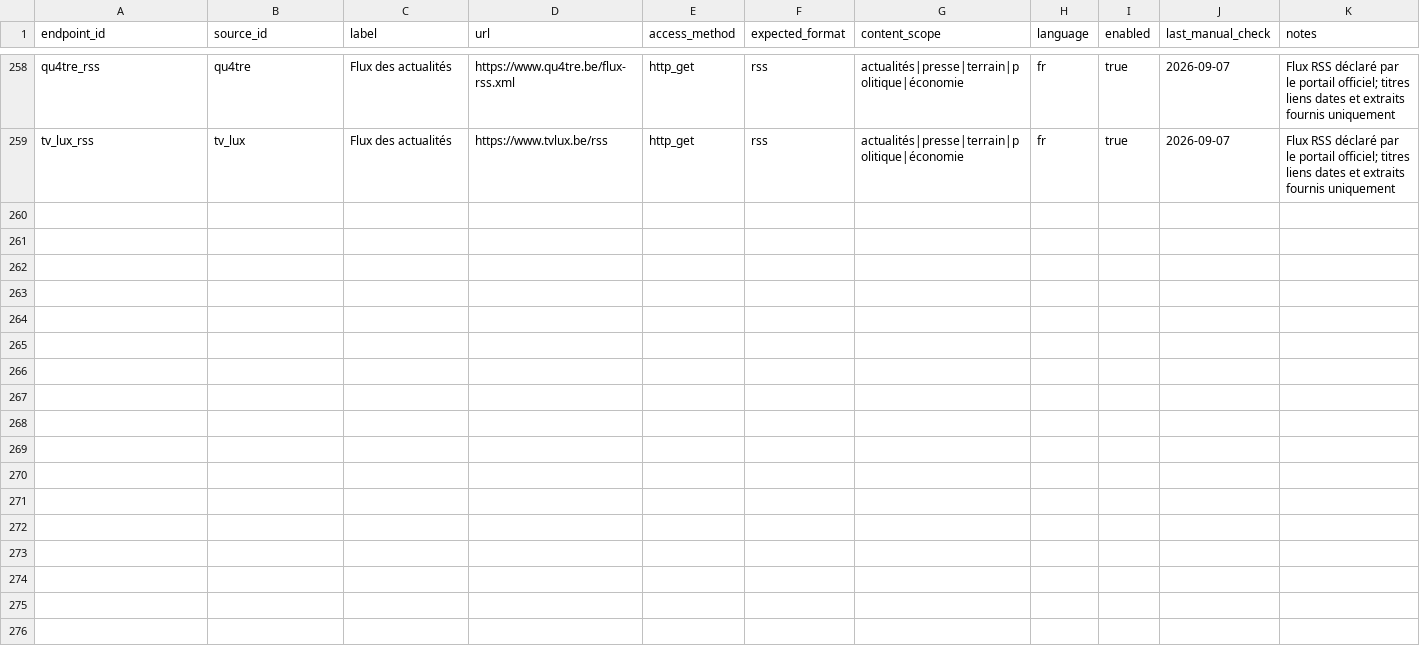
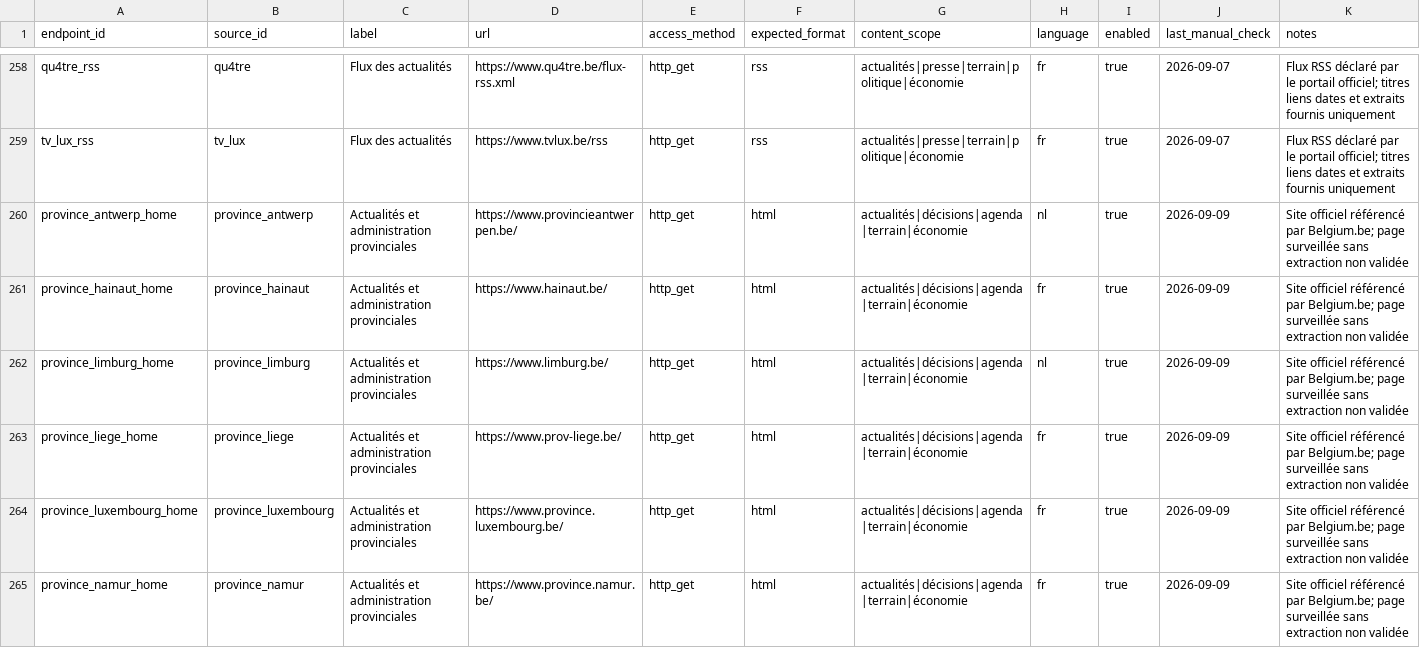
Before and after one commit to corentinlrnt/veille-redaction-belge, a CSV file: data/endpoints.csv, drawn as a sheet; only a part is shown, gaps mark what is left out; the diff covers the shown part only; the diff names each change by its address in the sheet, - before the commit and + after, or states it on an @@ line.

Commit message:
Recenser les dix provinces belges (#13)
Ajoute les dix pouvoirs provinciaux, leurs sites officiels, une cible exhaustive et le flux RSS validé de la Province de Namur.

```diff
--- a/data/endpoints.csv
+++ b/data/endpoints.csv
+row 260: province_antwerp_home | province_antwerp | Actualités et administration provinciales | https://www.provincieantwerpen.be/ | http_get | html | actualités|décisions|agenda|terrain|économie | nl | true | 2026-09-09 | Site officiel référencé par Belgium.be; page surveillée sans extraction non validée
+row 261: province_hainaut_home | province_hainaut | Actualités et administration provinciales | https://www.hainaut.be/ | http_get | html | actualités|décisions|agenda|terrain|économie | fr | true | 2026-09-09 | Site officiel référencé par Belgium.be; page surveillée sans extraction non validée
+row 262: province_limburg_home | province_limburg | Actualités et administration provinciales | https://www.limburg.be/ | http_get | html | actualités|décisions|agenda|terrain|économie | nl | true | 2026-09-09 | Site officiel référencé par Belgium.be; page surveillée sans extraction non validée
+row 263: province_liege_home | province_liege | Actualités et administration provinciales | https://www.prov-liege.be/ | http_get | html | actualités|décisions|agenda|terrain|économie | fr | true | 2026-09-09 | Site officiel référencé par Belgium.be; page surveillée sans extraction non validée
+row 264: province_luxembourg_home | province_luxembourg | Actualités et administration provinciales | https://www.province.luxembourg.be/ | http_get | html | actualités|décisions|agenda|terrain|économie | fr | true | 2026-09-09 | Site officiel référencé par Belgium.be; page surveillée sans extraction non validée
+row 265: province_namur_home | province_namur | Actualités et administration provinciales | https://www.province.namur.be/ | http_get | html | actualités|décisions|agenda|terrain|économie | fr | true | 2026-09-09 | Site officiel référencé par Belgium.be; page surveillée sans extraction non validée
```
Also changed, not shown: 5 added rows elsewhere in this file, data/coverage_targets.csv, data/sources.csv, 5 other files.
